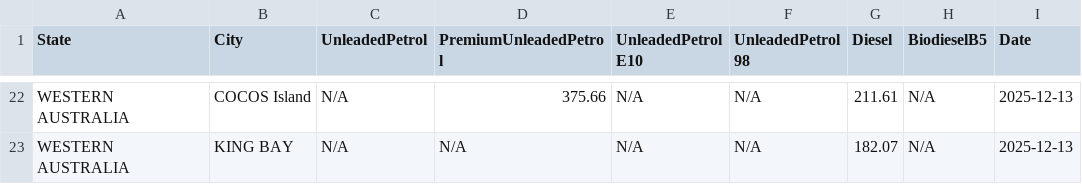
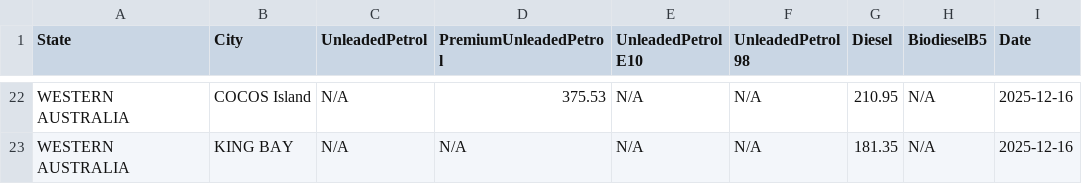
Before and after one commit to nwbort/tgp-viva, a CSV file: vivaenergy.com.au-quick-links-terminal-gate-pricing.csv, drawn as a sheet; only a part is shown, gaps mark what is left out; the diff covers the shown part only; the diff names each change by its address in the sheet, - before the commit and + after, or states it on an @@ line.

```diff
--- a/vivaenergy.com.au-quick-links-terminal-gate-pricing.csv
+++ b/vivaenergy.com.au-quick-links-terminal-gate-pricing.csv
-D22 (PremiumUnleadedPetrol): 375.66
+D22 (PremiumUnleadedPetrol): 375.53
-G22 (Diesel): 211.61
+G22 (Diesel): 210.95
-I22:I23 (Date): 2025-12-13
+I22:I23 (Date): 2025-12-16
-G23 (Diesel): 182.07
+G23 (Diesel): 181.35
```
Also changed, not shown: 84 edited cells elsewhere in this file.
